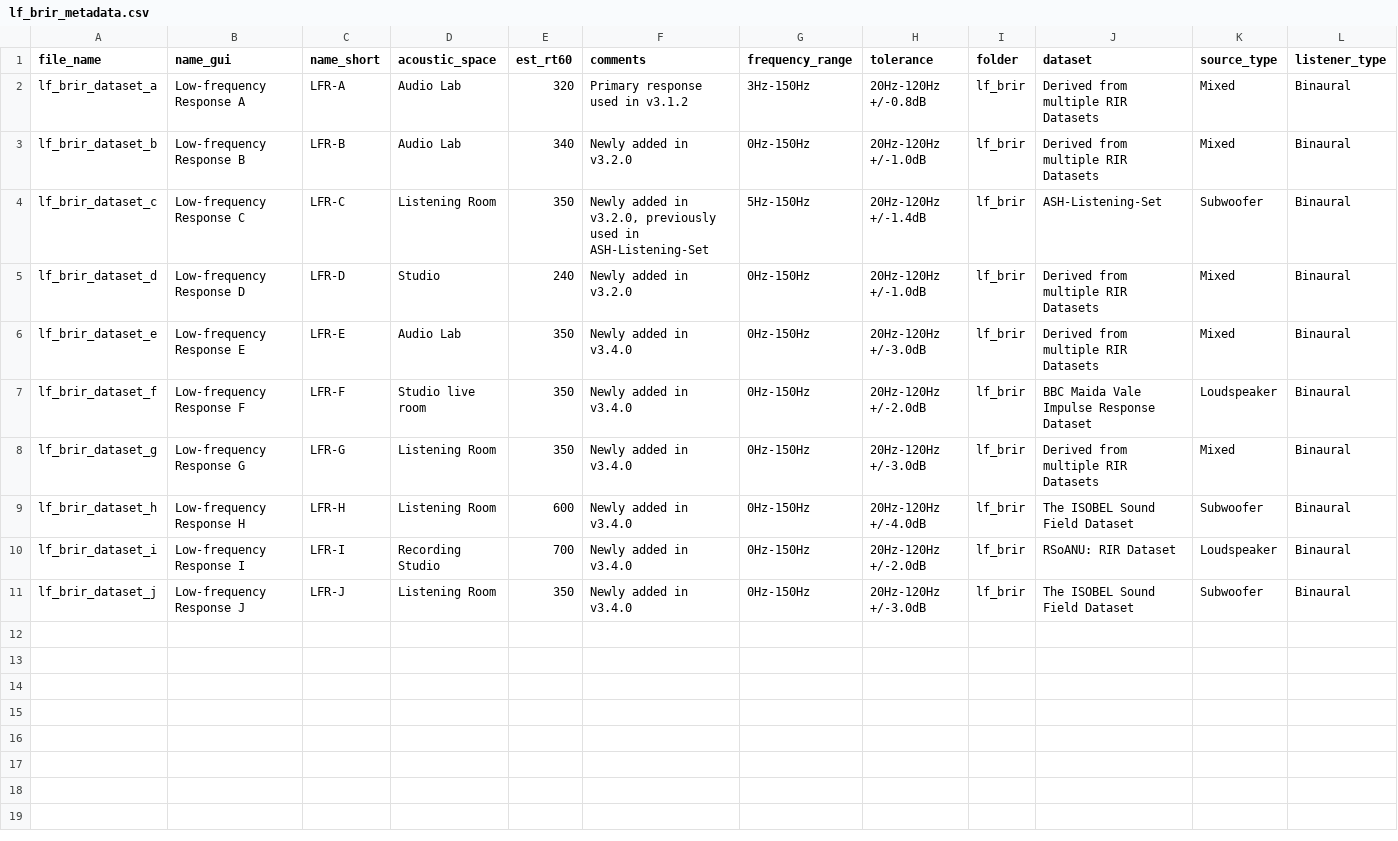
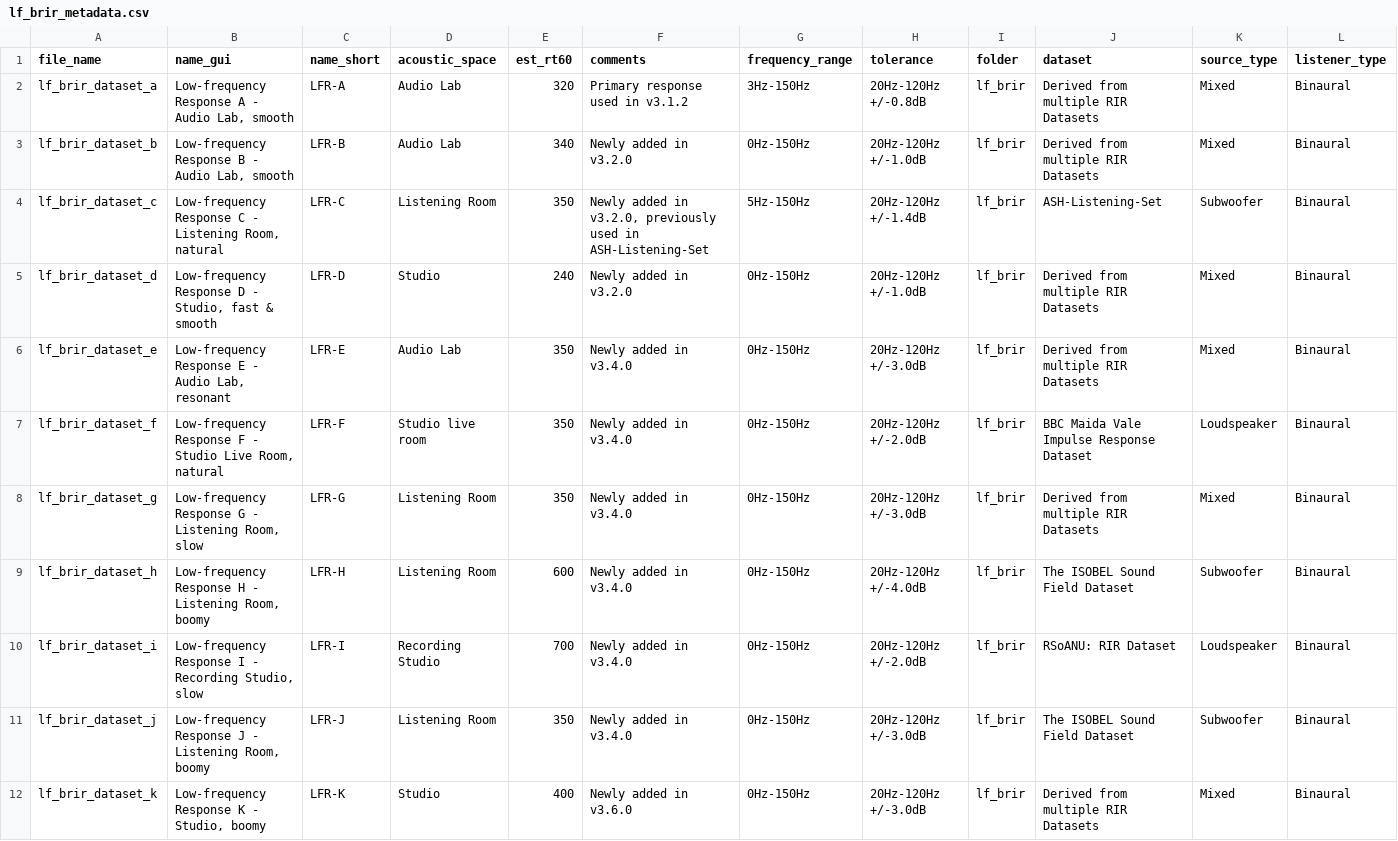
Before and after one commit to ShanonPearce/ASH-Toolset, a CSV file: data/interim/lf_brir/lf_brir_metadata.csv, drawn as a sheet; the diff names each change by its address in the sheet, - before the commit and + after, or states it on an @@ line.

Commit message:
update lf_brir data

```diff
--- a/data/interim/lf_brir/lf_brir_metadata.csv
+++ b/data/interim/lf_brir/lf_brir_metadata.csv
-B2 (name_gui): Low-frequency Response A
+B2 (name_gui): Low-frequency Response A - Audio Lab, smooth
-B3 (name_gui): Low-frequency Response B
+B3 (name_gui): Low-frequency Response B - Audio Lab, smooth
-B4 (name_gui): Low-frequency Response C
+B4 (name_gui): Low-frequency Response C - Listening Room, natural
-B5 (name_gui): Low-frequency Response D
+B5 (name_gui): Low-frequency Response D - Studio, fast & smooth
-B6 (name_gui): Low-frequency Response E
+B6 (name_gui): Low-frequency Response E - Audio Lab, resonant
-B7 (name_gui): Low-frequency Response F
+B7 (name_gui): Low-frequency Response F - Studio Live Room, natural
-B8 (name_gui): Low-frequency Response G
+B8 (name_gui): Low-frequency Response G - Listening Room, slow
-B9 (name_gui): Low-frequency Response H
+B9 (name_gui): Low-frequency Response H - Listening Room, boomy
-B10 (name_gui): Low-frequency Response I
+B10 (name_gui): Low-frequency Response I - Recording Studio, slow
-B11 (name_gui): Low-frequency Response J
+B11 (name_gui): Low-frequency Response J - Listening Room, boomy
+row 12: lf_brir_dataset_k | Low-frequency Response K - Studio, boomy | LFR-K | Studio | 400 | Newly added in v3.6.0 | 0Hz-150Hz | 20Hz-120Hz +/-3.0dB | lf_brir | Derived from multiple RIR Datasets | Mixed | Binaural
```
Also changed, not shown: 1 other file.
